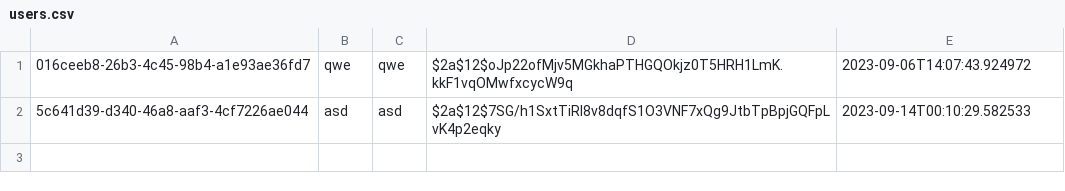
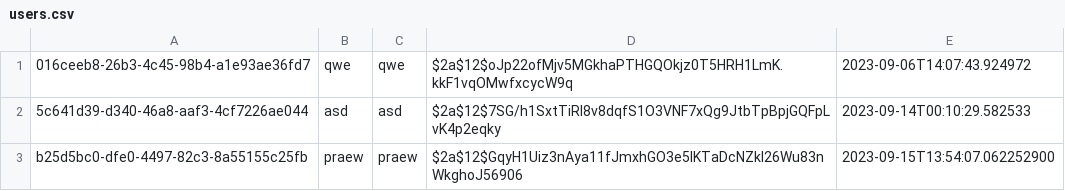
Before and after one commit to Teerut26/Java-Project, a CSV file: data/csv/users.csv, drawn as a sheet.

```diff
--- a/data/csv/users.csv
+++ b/data/csv/users.csv
@@ -2 +2,2 @@
 5c641d39-d340-46a8-aaf3-4cf7226ae044,asd,asd,$2a$12$7SG/h1SxtTiRI8v8dqfS1O3VNF7xQg9JtbTpBpjGQFpLvK4p2eqky,2023-09-14T00:10:29.582533
+b25d5bc0-dfe0-4497-82c3-8a55155c25fb,praew,praew,$2a$12$GqyH1Uiz3nAya11fJmxhGO3e5lKTaDcNZkl26Wu83nWkghoJ56906,2023-09-15T13:54:07.062252900
```
Also changed, not shown: 4 other files.
